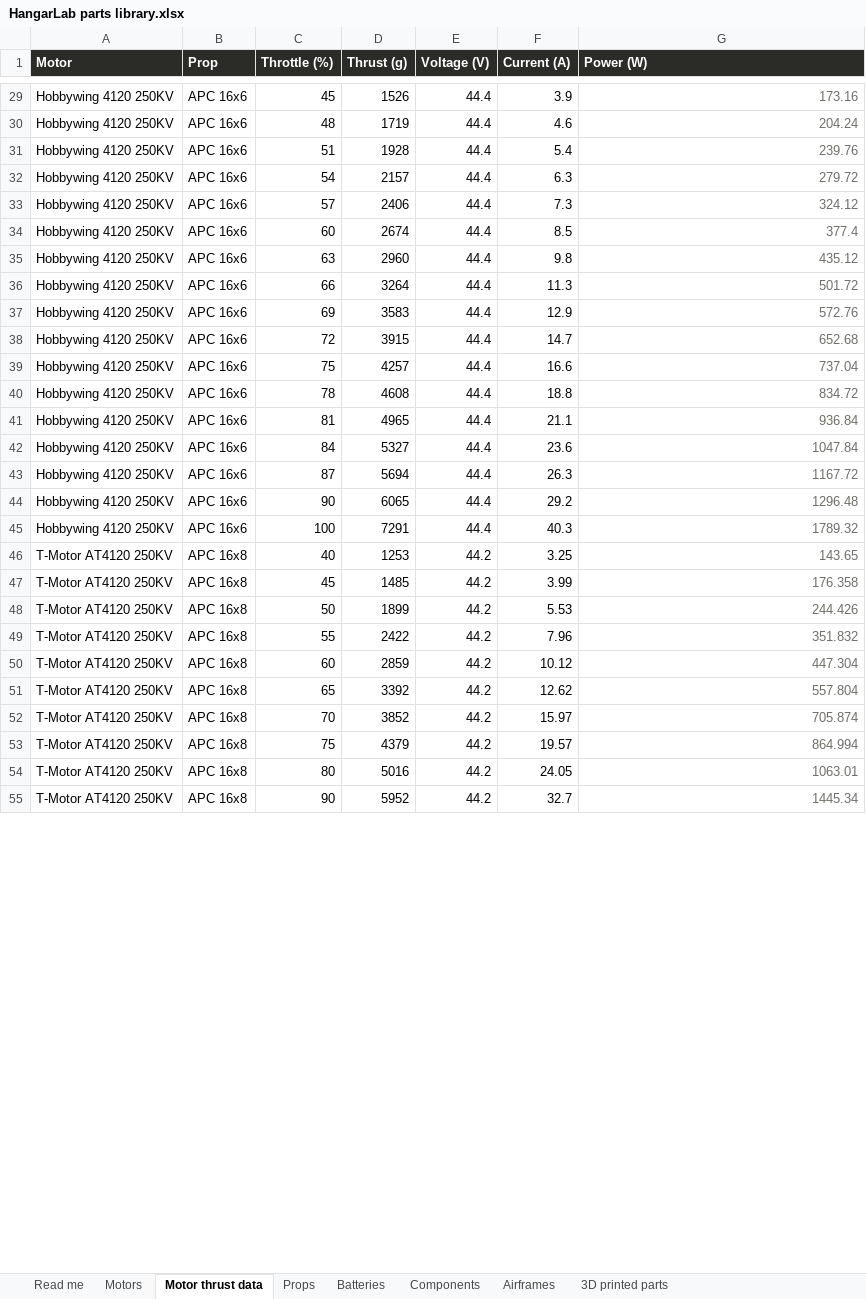
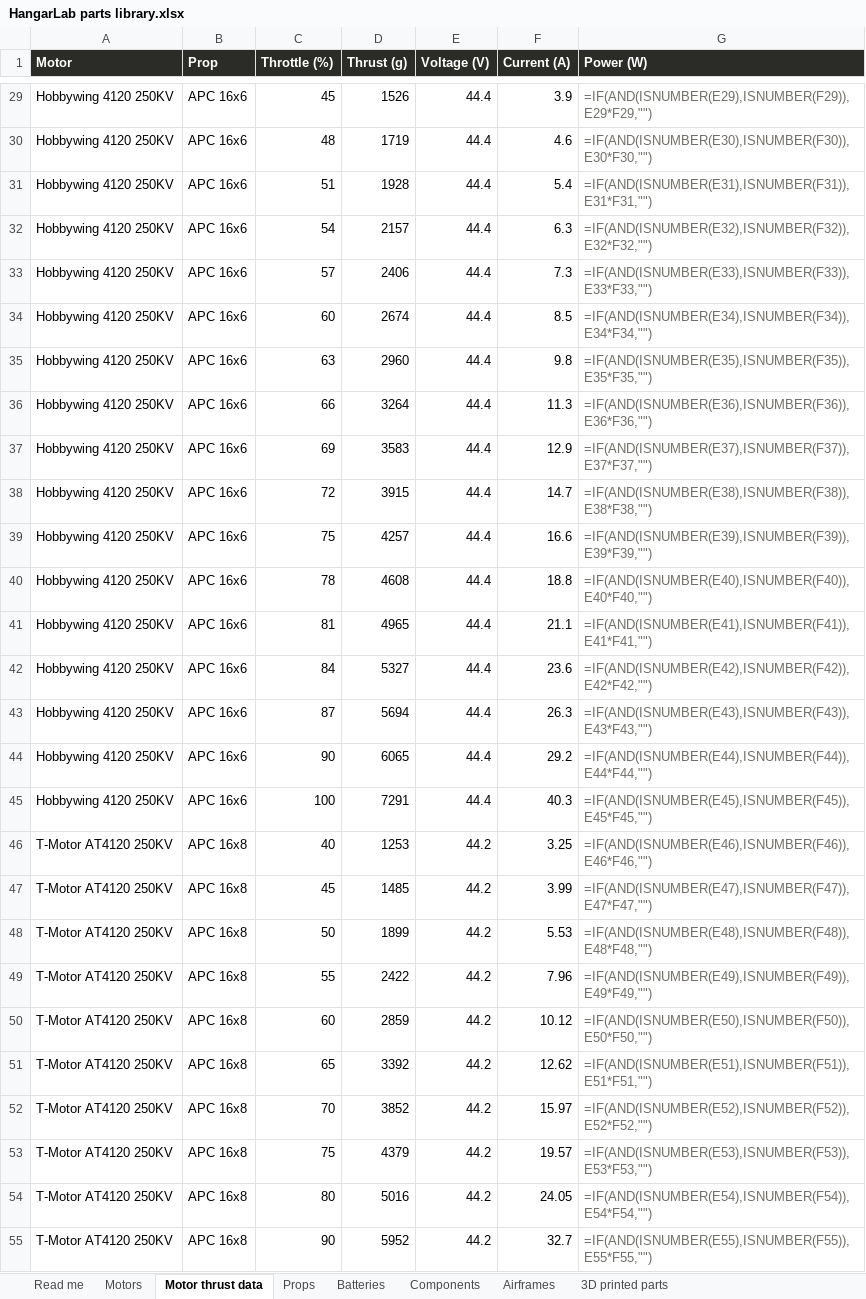
Before and after one commit to vuquang284/hangarlab, an Excel workbook: tools/HangarLab parts library.xlsx, sheet Motor thrust data, drawn as a sheet; only a part is shown, gaps mark what is left out; values as stored, in another font and other column widths than the file's, no borders; formulas without a stored value are shown as written; the diff covers the shown part only; the diff names each change by its address in the sheet, - before the commit and + after, or states it on an @@ line.

```diff
--- a/tools/HangarLab parts library.xlsx (sheet Motor thrust data)
+++ b/tools/HangarLab parts library.xlsx (sheet Motor thrust data)
-G29 (Power (W)): 173.16
+G29 (Power (W)): =IF(AND(ISNUMBER(E29),ISNUMBER(F29)),E29*F29,"")
-G30 (Power (W)): 204.24
+G30 (Power (W)): =IF(AND(ISNUMBER(E30),ISNUMBER(F30)),E30*F30,"")
-G31 (Power (W)): 239.76
+G31 (Power (W)): =IF(AND(ISNUMBER(E31),ISNUMBER(F31)),E31*F31,"")
-G32 (Power (W)): 279.72
+G32 (Power (W)): =IF(AND(ISNUMBER(E32),ISNUMBER(F32)),E32*F32,"")
-G33 (Power (W)): 324.12
+G33 (Power (W)): =IF(AND(ISNUMBER(E33),ISNUMBER(F33)),E33*F33,"")
-G34 (Power (W)): 377.4
+G34 (Power (W)): =IF(AND(ISNUMBER(E34),ISNUMBER(F34)),E34*F34,"")
-G35 (Power (W)): 435.12
+G35 (Power (W)): =IF(AND(ISNUMBER(E35),ISNUMBER(F35)),E35*F35,"")
-G36 (Power (W)): 501.72
+G36 (Power (W)): =IF(AND(ISNUMBER(E36),ISNUMBER(F36)),E36*F36,"")
-G37 (Power (W)): 572.76
+G37 (Power (W)): =IF(AND(ISNUMBER(E37),ISNUMBER(F37)),E37*F37,"")
-G38 (Power (W)): 652.68
+G38 (Power (W)): =IF(AND(ISNUMBER(E38),ISNUMBER(F38)),E38*F38,"")
-G39 (Power (W)): 737.04
+G39 (Power (W)): =IF(AND(ISNUMBER(E39),ISNUMBER(F39)),E39*F39,"")
-G40 (Power (W)): 834.72
+G40 (Power (W)): =IF(AND(ISNUMBER(E40),ISNUMBER(F40)),E40*F40,"")
-G41 (Power (W)): 936.84
+G41 (Power (W)): =IF(AND(ISNUMBER(E41),ISNUMBER(F41)),E41*F41,"")
-G42 (Power (W)): 1047.84
+G42 (Power (W)): =IF(AND(ISNUMBER(E42),ISNUMBER(F42)),E42*F42,"")
-G43 (Power (W)): 1167.72
+G43 (Power (W)): =IF(AND(ISNUMBER(E43),ISNUMBER(F43)),E43*F43,"")
-G44 (Power (W)): 1296.48
+G44 (Power (W)): =IF(AND(ISNUMBER(E44),ISNUMBER(F44)),E44*F44,"")
-G45 (Power (W)): 1789.32
+G45 (Power (W)): =IF(AND(ISNUMBER(E45),ISNUMBER(F45)),E45*F45,"")
-G46 (Power (W)): 143.65
+G46 (Power (W)): =IF(AND(ISNUMBER(E46),ISNUMBER(F46)),E46*F46,"")
-G47 (Power (W)): 176.358
+G47 (Power (W)): =IF(AND(ISNUMBER(E47),ISNUMBER(F47)),E47*F47,"")
-G48 (Power (W)): 244.426
+G48 (Power (W)): =IF(AND(ISNUMBER(E48),ISNUMBER(F48)),E48*F48,"")
-G49 (Power (W)): 351.832
+G49 (Power (W)): =IF(AND(ISNUMBER(E49),ISNUMBER(F49)),E49*F49,"")
-G50 (Power (W)): 447.304
+G50 (Power (W)): =IF(AND(ISNUMBER(E50),ISNUMBER(F50)),E50*F50,"")
-G51 (Power (W)): 557.804
+G51 (Power (W)): =IF(AND(ISNUMBER(E51),ISNUMBER(F51)),E51*F51,"")
-G52 (Power (W)): 705.874
+G52 (Power (W)): =IF(AND(ISNUMBER(E52),ISNUMBER(F52)),E52*F52,"")
-G53 (Power (W)): 864.994
+G53 (Power (W)): =IF(AND(ISNUMBER(E53),ISNUMBER(F53)),E53*F53,"")
-G54 (Power (W)): 1063.01
+G54 (Power (W)): =IF(AND(ISNUMBER(E54),ISNUMBER(F54)),E54*F54,"")
-G55 (Power (W)): 1445.34
+G55 (Power (W)): =IF(AND(ISNUMBER(E55),ISNUMBER(F55)),E55*F55,"")
```
Also changed, not shown: 215 edited cells elsewhere in this sheet, sheet Props, tools/HangarLab template.xlsx, 7 other files.
